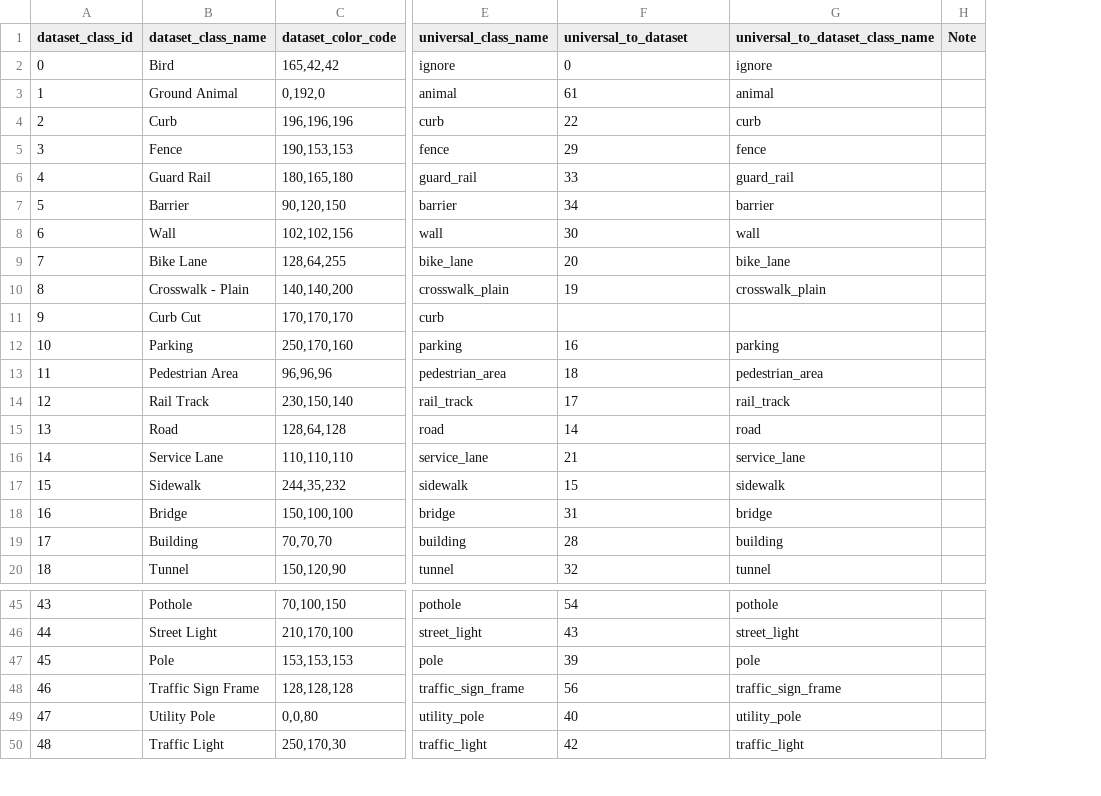
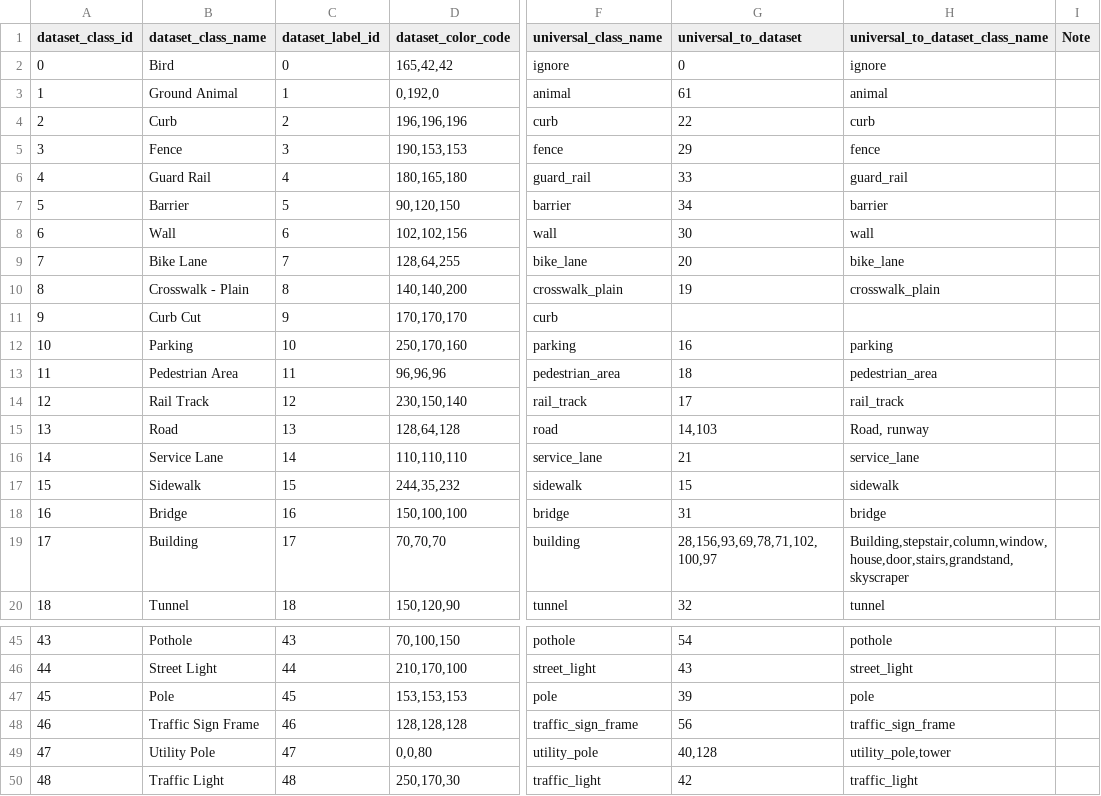
Before and after one commit to gautampawnesh/semseg, a CSV file: configs/_base_/class_mapping/vistas_class_mapping.csv, drawn as a sheet; only a part is shown, gaps mark what is left out; addresses are those after the commit; the diff names each change by its address in the sheet, - before the commit and + after, or states it on an @@ line.

Commit message:
update class_mapping

```diff
--- a/configs/_base_/class_mapping/vistas_class_mapping.csv
+++ b/configs/_base_/class_mapping/vistas_class_mapping.csv
+column C (dataset_label_id), rows 2-20: 0 | 1 | 2 | 3 | 4 | 5 | 6 | 7 | 8 | 9 | 10 | 11 | 12 | 13 | 14 | 15 | 16 | 17 | 18; rows 45-50: 43 | 44 | 45 | 46 | 47 | 48
-G15 (universal_to_dataset): 14
+G15 (universal_to_dataset): 14,103
-H15 (universal_to_dataset_class_name): road
+H15 (universal_to_dataset_class_name): Road, runway
-G19 (universal_to_dataset): 28
+G19 (universal_to_dataset): 28,156,93,69,78,71,102,100,97
-H19 (universal_to_dataset_class_name): building
+H19 (universal_to_dataset_class_name): Building,stepstair,column,window,house,door,stairs,grandstand,skyscraper
-G49 (universal_to_dataset): 40
+G49 (universal_to_dataset): 40,128
-H49 (universal_to_dataset_class_name): utility_pole
+H49 (universal_to_dataset_class_name): utility_pole,tower
```
Also changed, not shown: configs/_base_/class_mapping/ade20k_class_mapping.csv, configs/_base_/class_mapping/cityscapes_class_mapping.csv, 2 other files.
